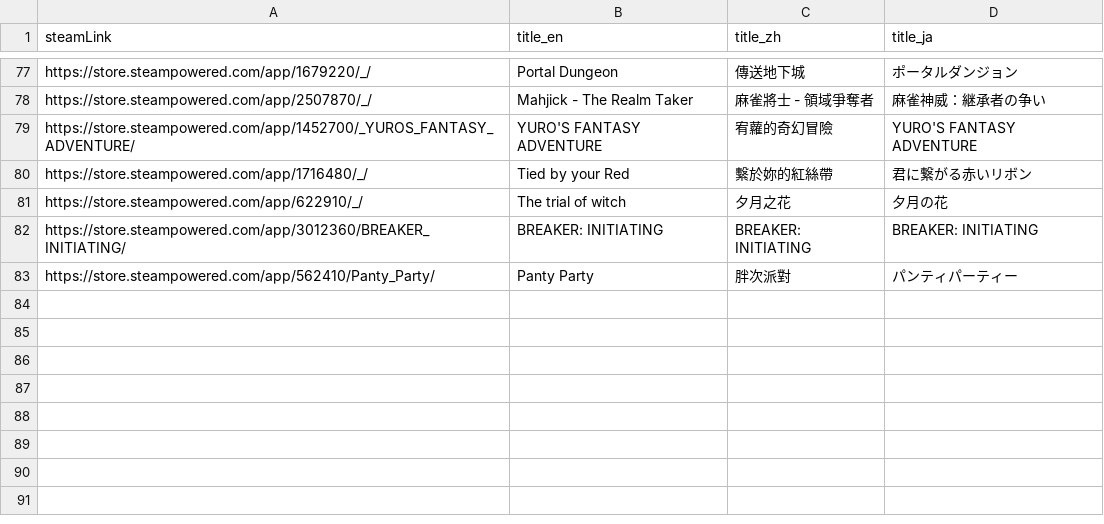
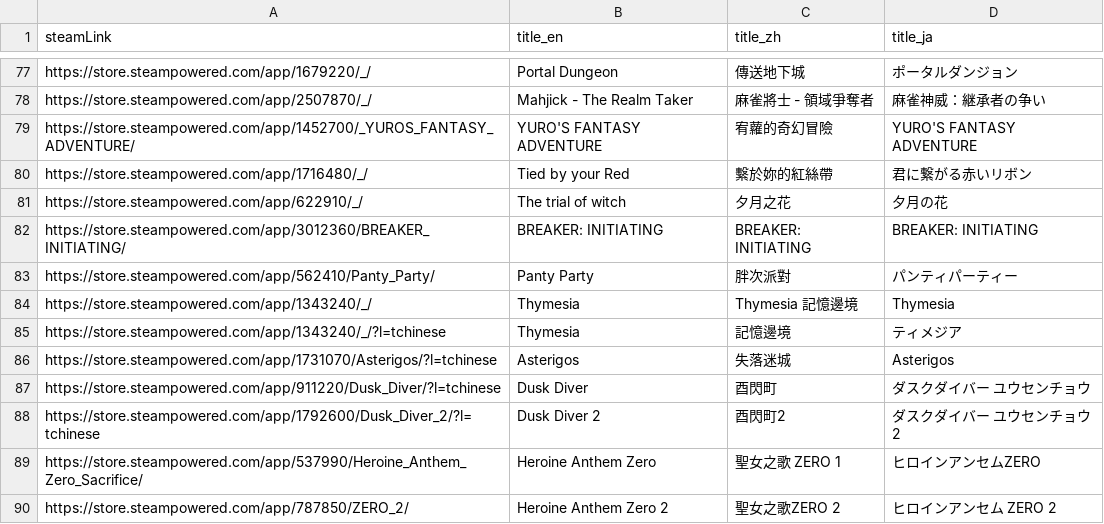
Before and after one commit to FilterGame/IndieGameWebTW, a CSV file: cards4.csv, drawn as a sheet; only a part is shown, gaps mark what is left out.

```diff
--- a/cards4.csv
+++ b/cards4.csv
@@ -83 +83,8 @@ https://store.steampowered.com/app/3012360/BREAKER_INITIATING/,BREAKER: INITIATI
 https://store.steampowered.com/app/562410/Panty_Party/,Panty Party,胖次派對,パンティパーティー
+https://store.steampowered.com/app/1343240/_/,Thymesia,Thymesia 記憶邊境,Thymesia
+https://store.steampowered.com/app/1343240/_/?l=tchinese,Thymesia,記憶邊境,ティメジア
+https://store.steampowered.com/app/1731070/Asterigos/?l=tchinese,Asterigos,失落迷城,Asterigos
+https://store.steampowered.com/app/911220/Dusk_Diver/?l=tchinese,Dusk Diver,酉閃町,ダスクダイバー ユウセンチョウ
+https://store.steampowered.com/app/1792600/Dusk_Diver_2/?l=tchinese,Dusk Diver 2,酉閃町2,ダスクダイバー ユウセンチョウ2
+https://store.steampowered.com/app/537990/Heroine_Anthem_Zero_Sacrifice/,Heroine Anthem Zero,聖女之歌 ZERO 1,ヒロインアンセムZERO
+https://store.steampowered.com/app/787850/ZERO_2/,Heroine Anthem Zero 2,聖女之歌ZERO 2,ヒロインアンセム ZERO 2
```
Also changed, not shown: cards3.csv, danmaku.csv.
